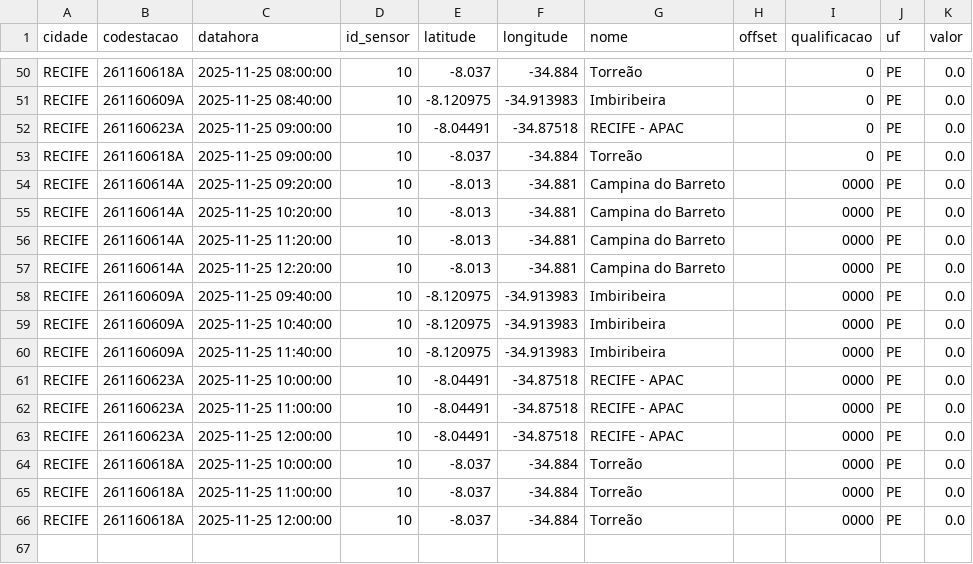
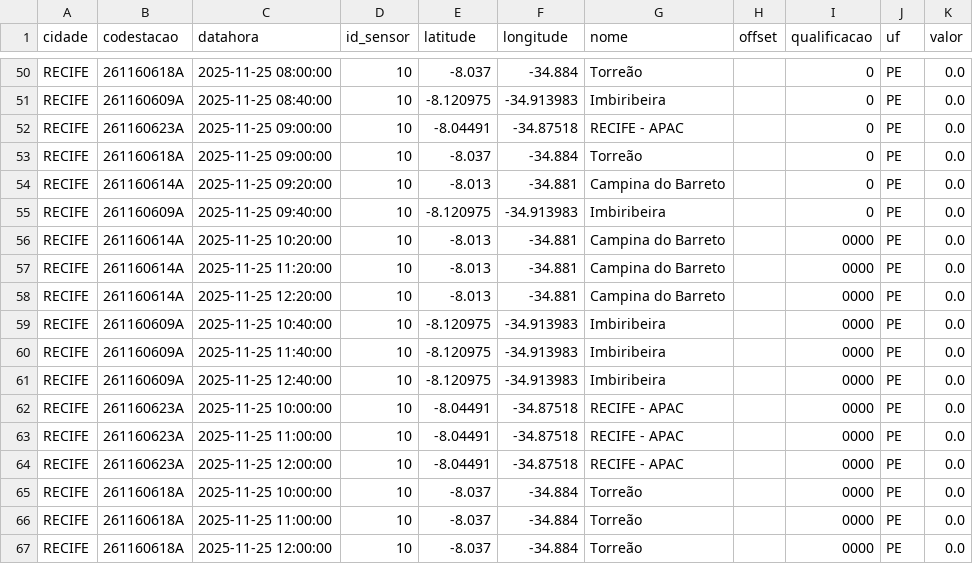
Before and after one commit to RafaellaB/risco-hoje, a CSV file: chuva_recife_2025-11-25.csv, drawn as a sheet; only a part is shown, gaps mark what is left out.

```diff
--- a/chuva_recife_2025-11-25.csv
+++ b/chuva_recife_2025-11-25.csv
@@ -53,3 +53,4 @@ RECIFE,261160623A,2025-11-25 09:00:00,10,-8.04491,-34.87518,RECIFE - APAC,,0,PE,
 RECIFE,261160618A,2025-11-25 09:00:00,10,-8.037,-34.884,Torreão,,0,PE,0.0
-RECIFE,261160614A,2025-11-25 09:20:00,10,-8.013,-34.881,Campina do Barreto,,0000,PE,0.0
+RECIFE,261160614A,2025-11-25 09:20:00,10,-8.013,-34.881,Campina do Barreto,,0,PE,0.0
+RECIFE,261160609A,2025-11-25 09:40:00,10,-8.120975,-34.913983,Imbiribeira,,0,PE,0.0
 RECIFE,261160614A,2025-11-25 10:20:00,10,-8.013,-34.881,Campina do Barreto,,0000,PE,0.0
@@ -57,5 +58,5 @@ RECIFE,261160614A,2025-11-25 11:20:00,10,-8.013,-34.881,Campina do Barreto,,0000
 RECIFE,261160614A,2025-11-25 12:20:00,10,-8.013,-34.881,Campina do Barreto,,0000,PE,0.0
-RECIFE,261160609A,2025-11-25 09:40:00,10,-8.120975,-34.913983,Imbiribeira,,0000,PE,0.0
 RECIFE,261160609A,2025-11-25 10:40:00,10,-8.120975,-34.913983,Imbiribeira,,0000,PE,0.0
 RECIFE,261160609A,2025-11-25 11:40:00,10,-8.120975,-34.913983,Imbiribeira,,0000,PE,0.0
+RECIFE,261160609A,2025-11-25 12:40:00,10,-8.120975,-34.913983,Imbiribeira,,0000,PE,0.0
 RECIFE,261160623A,2025-11-25 10:00:00,10,-8.04491,-34.87518,RECIFE - APAC,,0000,PE,0.0
```
